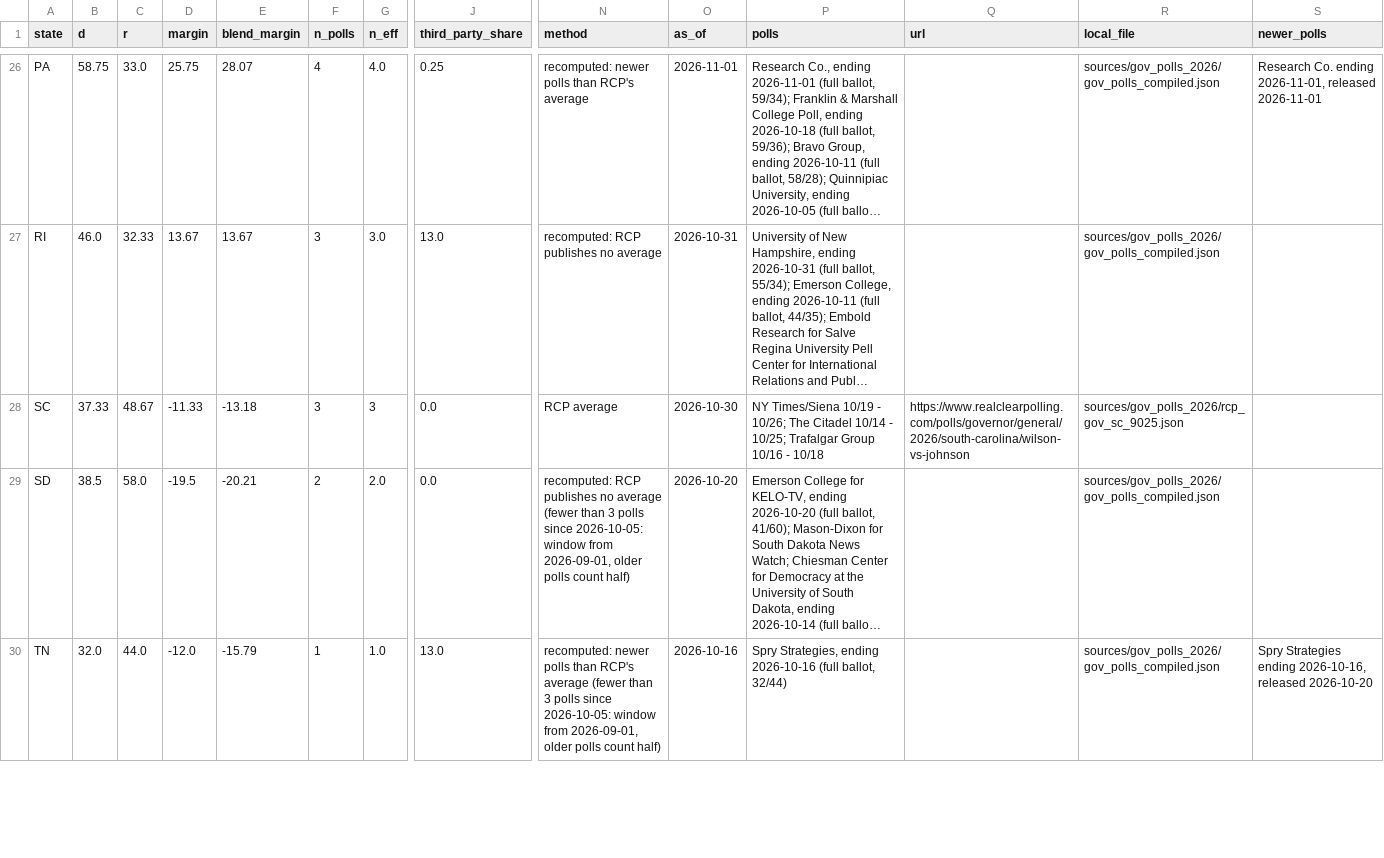
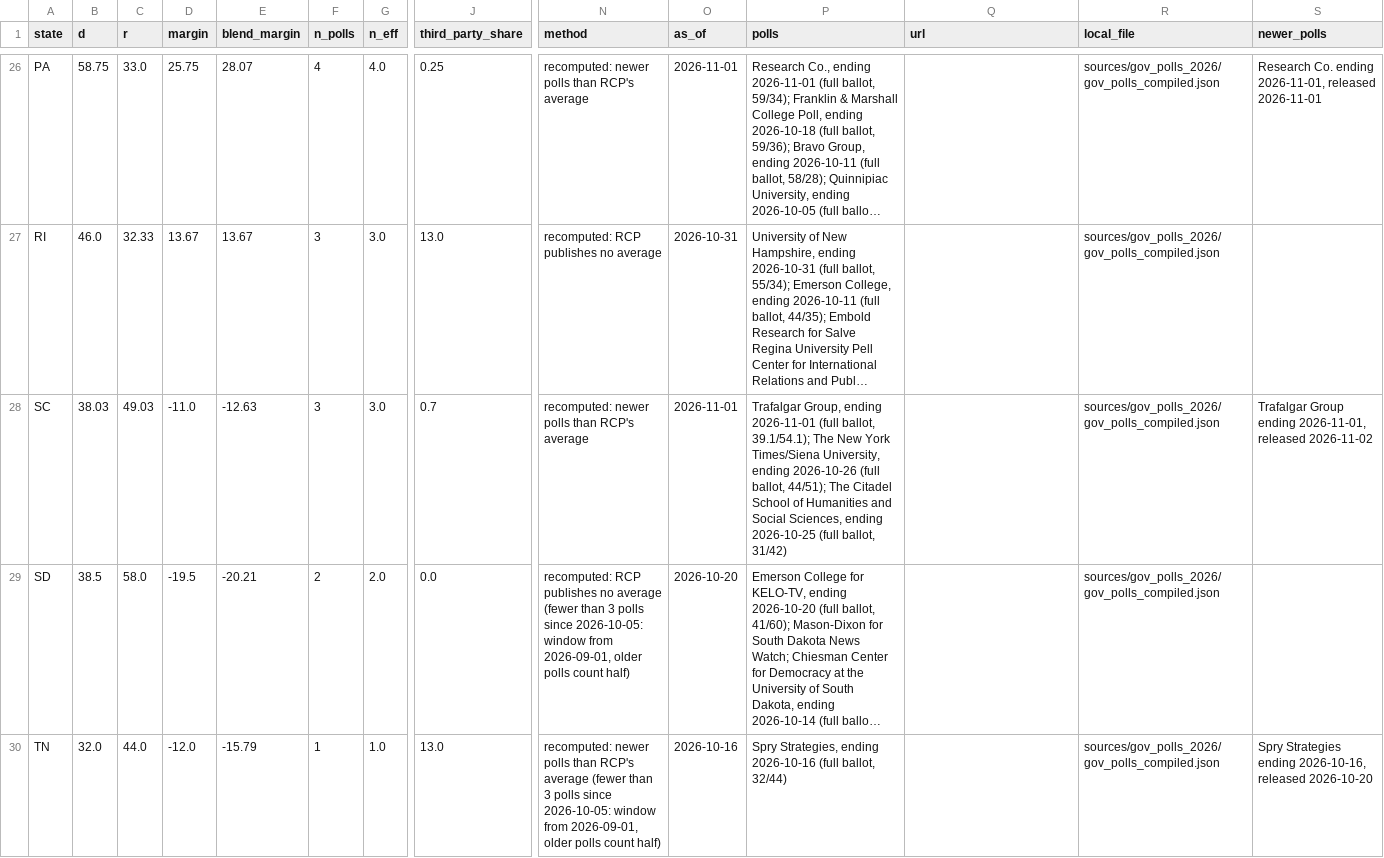
Before and after one commit to tcbDNA/house-2026, a CSV file: backend/data/governor_poll_averages.csv, drawn as a sheet; only a part is shown, gaps mark what is left out; long unchanged cells end in …; the diff names each change by its address in the sheet, - before the commit and + after, or states it on an @@ line.

```diff
--- a/backend/data/governor_poll_averages.csv
+++ b/backend/data/governor_poll_averages.csv
-B28 (d): 37.33
+B28 (d): 38.03
-C28 (r): 48.67
+C28 (r): 49.03
-D28 (margin): -11.33
+D28 (margin): -11.0
-E28 (blend_margin): -13.18
+E28 (blend_margin): -12.63
-G28 (n_eff): 3
+G28 (n_eff): 3.0
-J28 (third_party_share): 0.0
+J28 (third_party_share): 0.7
-N28 (method): RCP average
+N28 (method): recomputed: newer polls than RCP's average
-O28 (as_of): 2026-10-30
+O28 (as_of): 2026-11-01
-P28 (polls): NY Times/Siena 10/19 - 10/26; The Citadel 10/14 - 10/25; Trafalgar Group 10/16 - 10/18
+P28 (polls): Trafalgar Group, ending 2026-11-01 (full ballot, 39.1/54.1); The New York Times/Siena University, ending 2026-10-26 (full ballot, 44/51); The Citadel School of Humanities and Social Sciences, ending 2026-10-25 (full ballot, 31/42)
-Q28 (url): https://www.realclearpolling.com/polls/governor/general/2026/south-carolina/wilson-vs-johnson
+Q28 (url): (empty)
-R28 (local_file): sources/gov_polls_2026/rcp_gov_sc_9025.json
+R28 (local_file): sources/gov_polls_2026/gov_polls_compiled.json
-S28 (newer_polls): (empty)
+S28 (newer_polls): Trafalgar Group ending 2026-11-01, released 2026-11-02
```
Also changed, not shown: backend/analysis/comparison.csv, backend/data/senate_poll_averages.csv, 27 other files.
